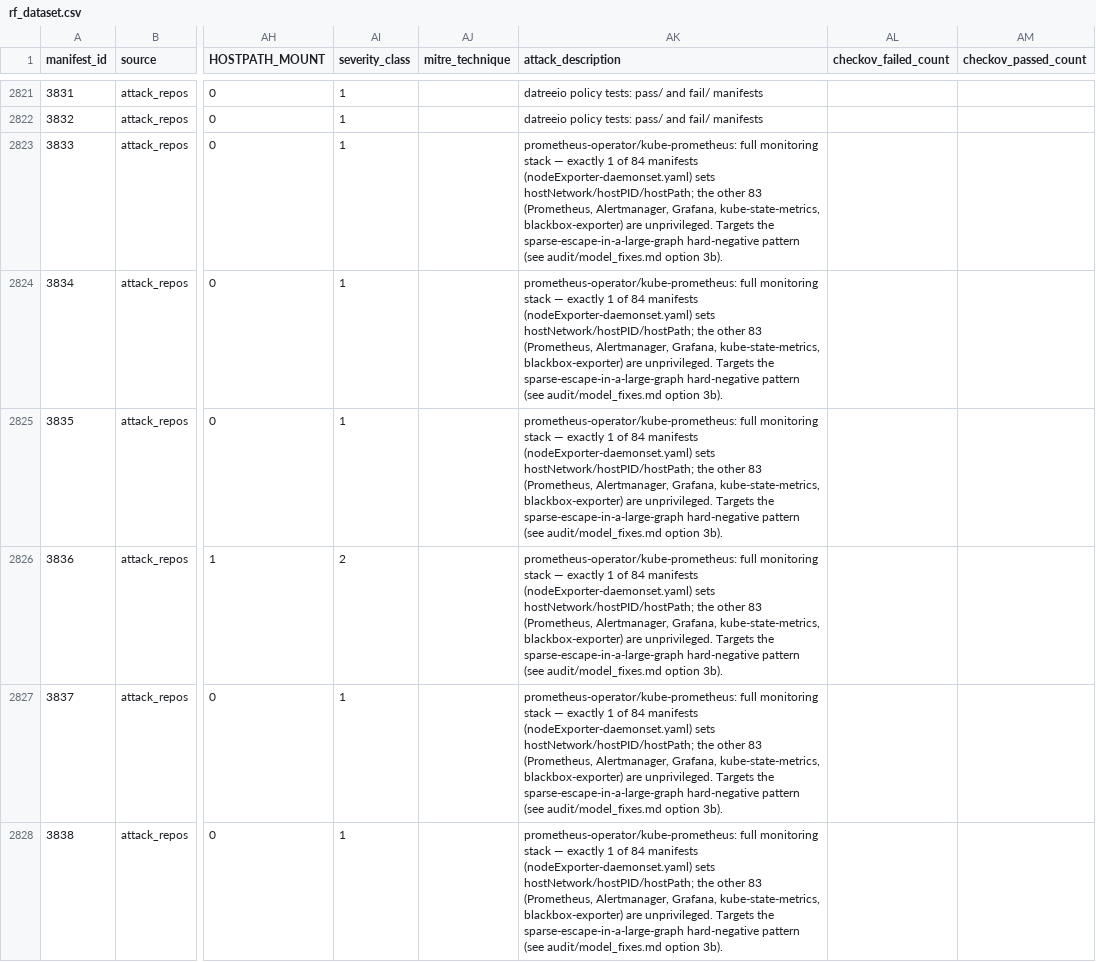
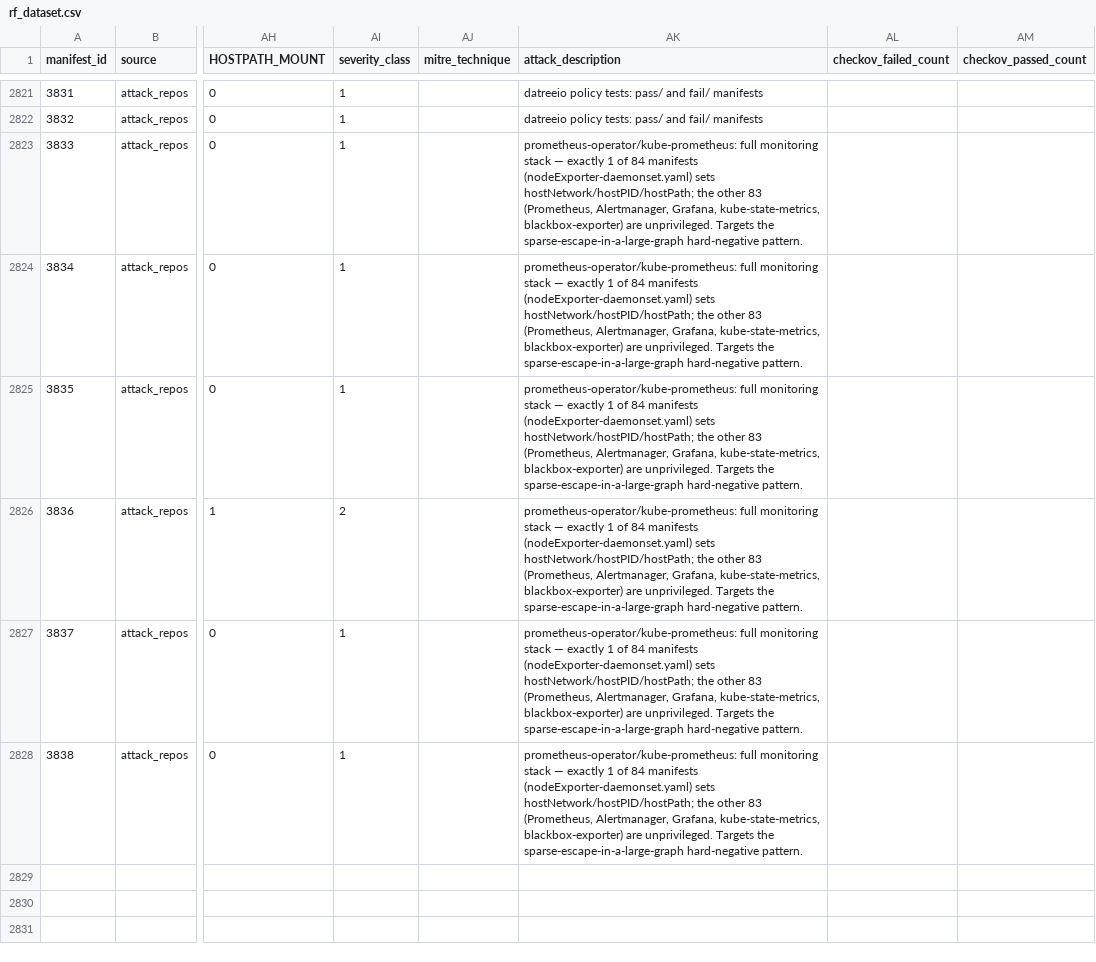
Before and after one commit to ObedRav/kubescan, a CSV file: research/data/tabular/rf_dataset.csv, drawn as a sheet; only a part is shown, gaps mark what is left out; the diff names each change by its address in the sheet, - before the commit and + after, or states it on an @@ line.

Commit message:
chore: remove internal audit notes from the repo
The audit/ folder held private engineering working notes (P@5 refit
narrative, model-fix log, phase0 lint/coverage/complexity dumps, audit
plan) that add nothing for a reviewer. Untrack the folder, gitignore it
(kept locally), and scrub the ~20 'see audit/...' pointers that referenced
it from code, the Makefile, the Colab notebook, and the generated JSON/CSV
notes — editing the source that emits those notes so future pipeline runs
stay clean. Rationale that was worth keeping is retained inline; only the
private-file pointers were removed. No functional change (comment/docstring
and note-string edits only); kubescan unit + integration tests pass.

```diff
--- a/research/data/tabular/rf_dataset.csv
+++ b/research/data/tabular/rf_dataset.csv
-AK2823:AK2828 (attack_description): …sparse-escape-in-a-large-graph hard-negative pattern (see audit/model_fixes.md option 3b).
+AK2823:AK2828 (attack_description): …sparse-escape-in-a-large-graph hard-negative pattern.
```
Also changed, not shown: 23 other files.
